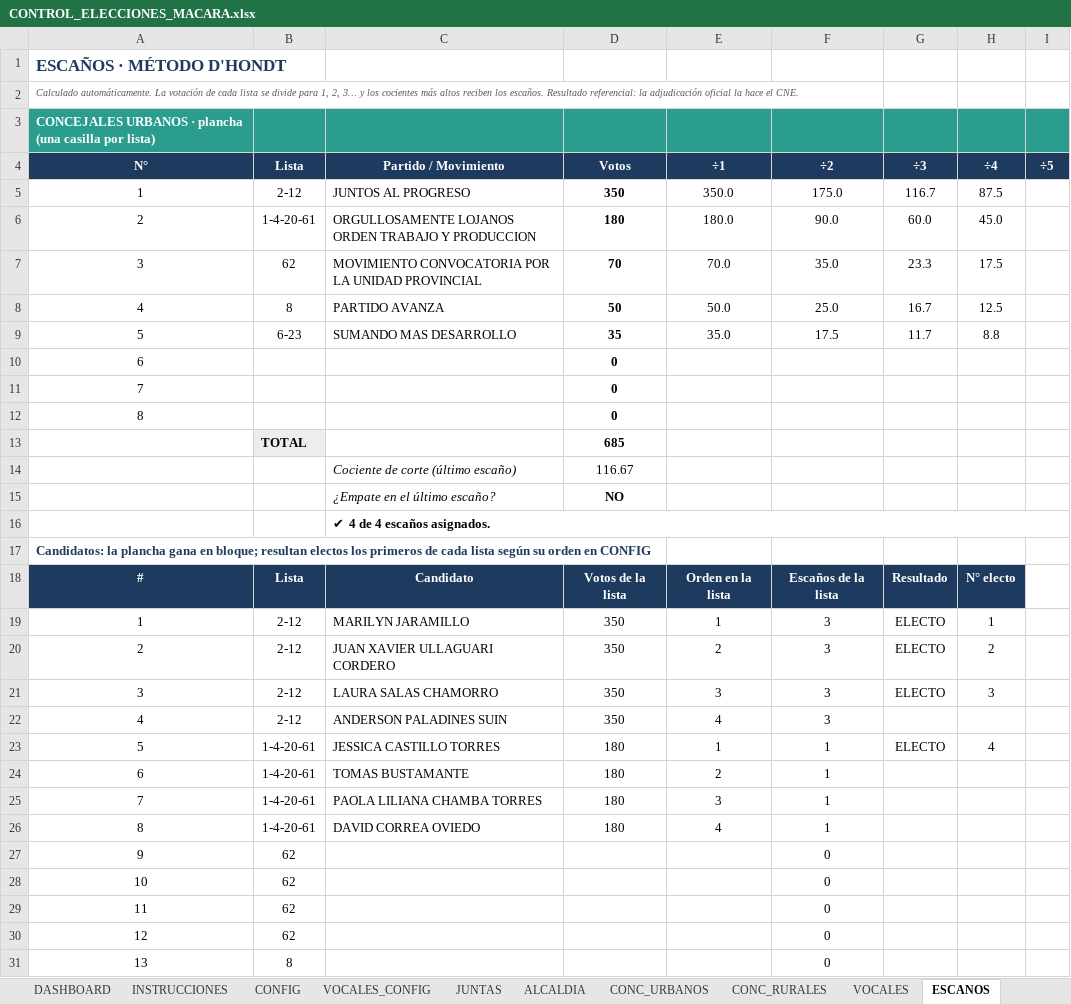
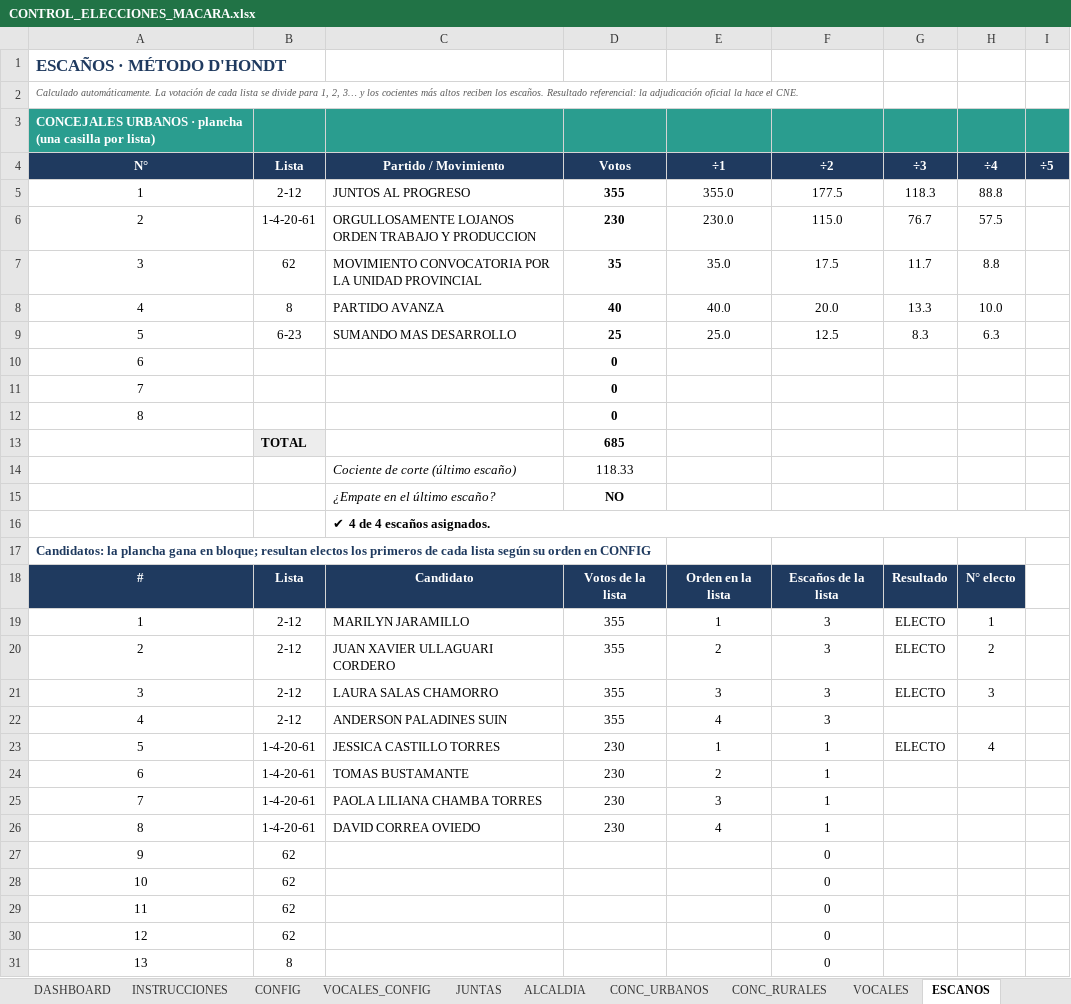
Before and after one commit to breythnerj/votaciones2026, an Excel workbook: CONTROL_ELECCIONES_MACARA.xlsx, sheet ESCANOS, drawn as a sheet; only a part is shown; values as stored, in another font and other column widths than the file's, no borders; conditional formats not drawn; the diff names each change by its address in the sheet, - before the commit and + after, or states it on an @@ line.

```diff
--- a/CONTROL_ELECCIONES_MACARA.xlsx (sheet ESCANOS)
+++ b/CONTROL_ELECCIONES_MACARA.xlsx (sheet ESCANOS)
-D5: 350
+D5: 355
-E5: 350.0
+E5: 355.0
-F5: 175.0
+F5: 177.5
-G5: 116.7
+G5: 118.3
-H5: 87.5
+H5: 88.8
-D6: 180
+D6: 230
-E6: 180.0
+E6: 230.0
-F6: 90.0
+F6: 115.0
-G6: 60.0
+G6: 76.7
-H6: 45.0
+H6: 57.5
-D7: 70
+D7: 35
-E7: 70.0
+E7: 35.0
-F7: 35.0
+F7: 17.5
-G7: 23.3
+G7: 11.7
-H7: 17.5
+H7: 8.8
-D8: 50
+D8: 40
-E8: 50.0
+E8: 40.0
-F8: 25.0
+F8: 20.0
-G8: 16.7
+G8: 13.3
-H8: 12.5
+H8: 10.0
-D9: 35
+D9: 25
-E9: 35.0
+E9: 25.0
-F9: 17.5
+F9: 12.5
-G9: 11.7
+G9: 8.3
-H9: 8.8
+H9: 6.3
-D14: 116.67
+D14: 118.33
-D19:D22: 350
+D19:D22: 355
-D23:D26: 180
+D23:D26: 230
```
Also changed, not shown: sheet RESUMEN, sheet DASHBOARD, sheet CONC_URBANOS, formulas that keep their value, charts or pictures.
